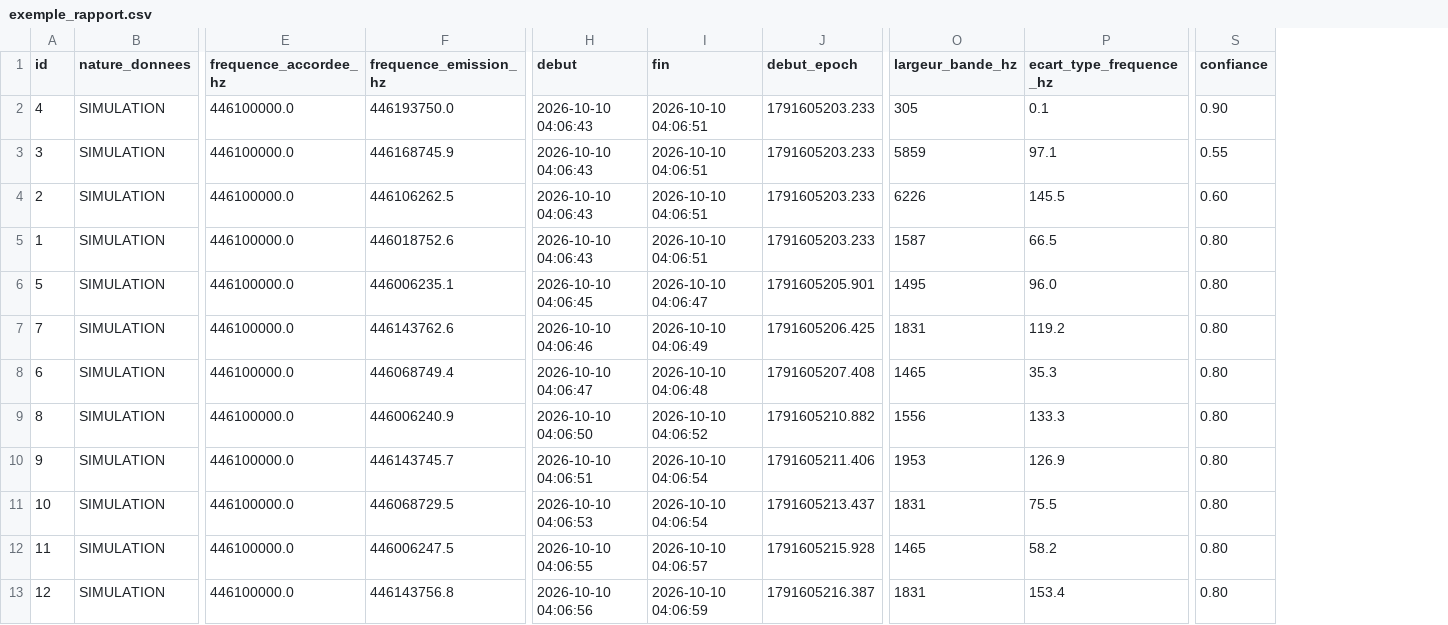
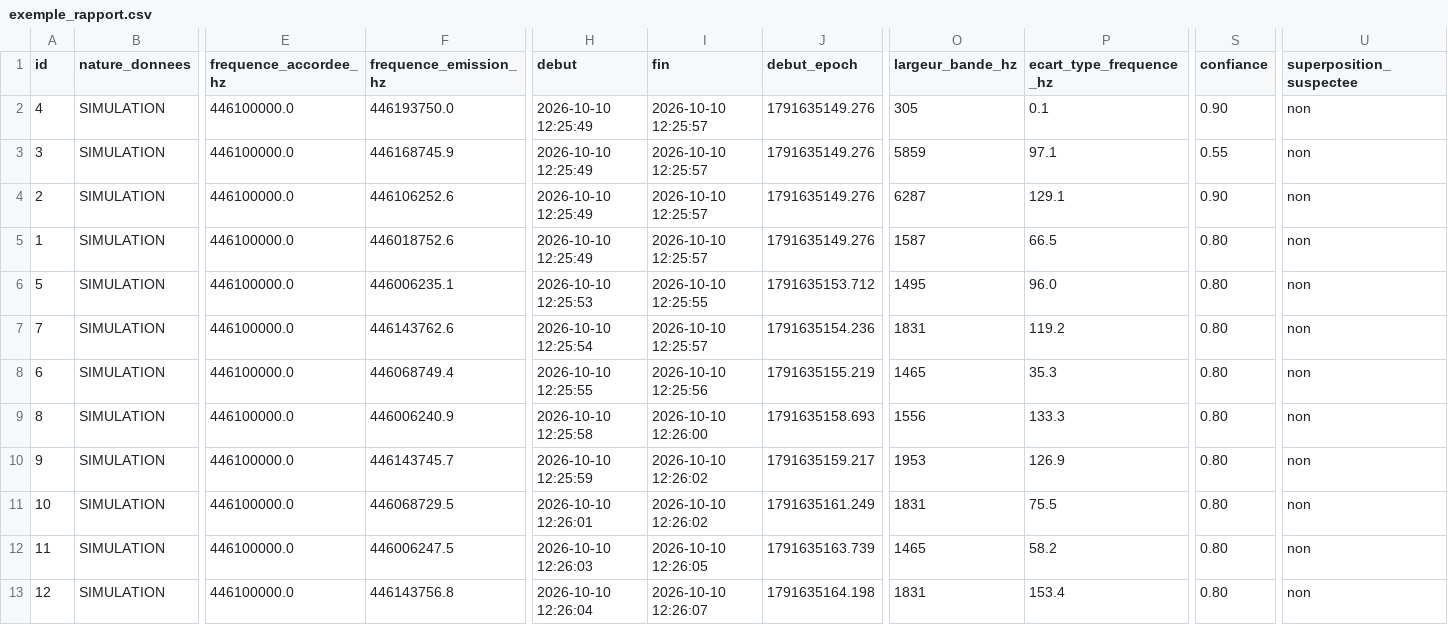
Before and after one commit to LUNATIC92I/Radio, a CSV file: docs/examples/exemple_rapport.csv, drawn as a sheet; only a part is shown, gaps mark what is left out; the diff covers the shown part only; the diff names each change by its address in the sheet, - before the commit and + after, or states it on an @@ line.

```diff
--- a/docs/examples/exemple_rapport.csv
+++ b/docs/examples/exemple_rapport.csv
+column U (superposition_suspectee), rows 2-13: all non
-H2:H5 (debut): 2026-10-10 04:06:43
+H2:H5 (debut): 2026-10-10 12:25:49
-I2:I5 (fin): 2026-10-10 04:06:51
+I2:I5 (fin): 2026-10-10 12:25:57
-J2:J5 (debut_epoch): 1791605203.233
+J2:J5 (debut_epoch): 1791635149.276
-F4 (frequence_emission_hz): 446106262.5
+F4 (frequence_emission_hz): 446106252.6
-O4 (largeur_bande_hz): 6226
+O4 (largeur_bande_hz): 6287
-P4 (ecart_type_frequence_hz): 145.5
+P4 (ecart_type_frequence_hz): 129.1
-S4 (confiance): 0.60
+S4 (confiance): 0.90
-H6 (debut): 2026-10-10 04:06:45
+H6 (debut): 2026-10-10 12:25:53
-I6 (fin): 2026-10-10 04:06:47
+I6 (fin): 2026-10-10 12:25:55
-J6 (debut_epoch): 1791605205.901
+J6 (debut_epoch): 1791635153.712
-H7 (debut): 2026-10-10 04:06:46
+H7 (debut): 2026-10-10 12:25:54
-I7 (fin): 2026-10-10 04:06:49
+I7 (fin): 2026-10-10 12:25:57
-J7 (debut_epoch): 1791605206.425
+J7 (debut_epoch): 1791635154.236
-H8 (debut): 2026-10-10 04:06:47
+H8 (debut): 2026-10-10 12:25:55
-I8 (fin): 2026-10-10 04:06:48
+I8 (fin): 2026-10-10 12:25:56
-J8 (debut_epoch): 1791605207.408
+J8 (debut_epoch): 1791635155.219
-H9 (debut): 2026-10-10 04:06:50
+H9 (debut): 2026-10-10 12:25:58
-I9 (fin): 2026-10-10 04:06:52
+I9 (fin): 2026-10-10 12:26:00
-J9 (debut_epoch): 1791605210.882
+J9 (debut_epoch): 1791635158.693
-H10 (debut): 2026-10-10 04:06:51
+H10 (debut): 2026-10-10 12:25:59
-I10:I11 (fin): 2026-10-10 04:06:54
+I10:I11 (fin): 2026-10-10 12:26:02
-J10 (debut_epoch): 1791605211.406
+J10 (debut_epoch): 1791635159.217
-H11 (debut): 2026-10-10 04:06:53
+H11 (debut): 2026-10-10 12:26:01
-J11 (debut_epoch): 1791605213.437
+J11 (debut_epoch): 1791635161.249
-H12 (debut): 2026-10-10 04:06:55
+H12 (debut): 2026-10-10 12:26:03
-I12 (fin): 2026-10-10 04:06:57
+I12 (fin): 2026-10-10 12:26:05
-J12 (debut_epoch): 1791605215.928
+J12 (debut_epoch): 1791635163.739
-H13 (debut): 2026-10-10 04:06:56
+H13 (debut): 2026-10-10 12:26:04
-I13 (fin): 2026-10-10 04:06:59
+I13 (fin): 2026-10-10 12:26:07
-J13 (debut_epoch): 1791605216.387
+J13 (debut_epoch): 1791635164.198
```
Also changed, not shown: 3 edited cells elsewhere in this file, docs/examples/exemple_rapport_metadonnees.csv, 38 other files.
